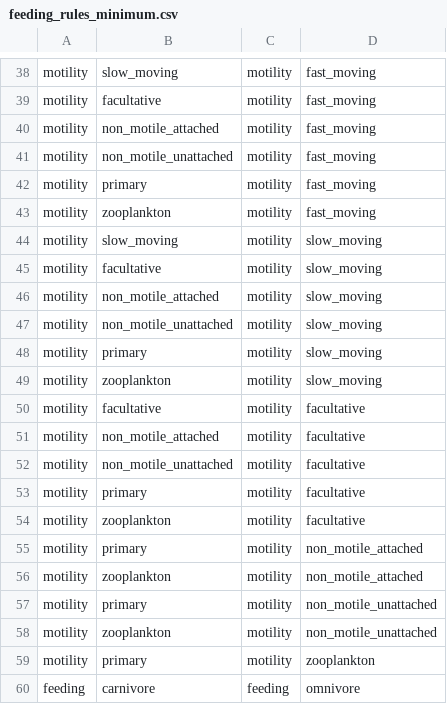
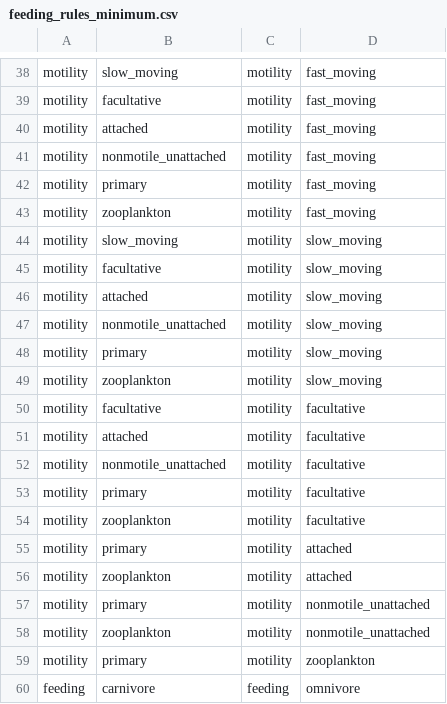
Before and after one commit to BecksLab/ms_pfim_configs, a CSV file: data/feeding_rules/feeding_rules_minimum.csv, drawn as a sheet; only a part is shown, gaps mark what is left out.

```diff
--- a/data/feeding_rules/feeding_rules_minimum.csv
+++ b/data/feeding_rules/feeding_rules_minimum.csv
@@ -39,4 +39,4 @@
 "motility","facultative","motility","fast_moving"
-"motility","non_motile_attached","motility","fast_moving"
-"motility","non_motile_unattached","motility","fast_moving"
+"motility","attached","motility","fast_moving"
+"motility","nonmotile_unattached","motility","fast_moving"
 "motility","primary","motility","fast_moving"
@@ -45,4 +45,4 @@
 "motility","facultative","motility","slow_moving"
-"motility","non_motile_attached","motility","slow_moving"
-"motility","non_motile_unattached","motility","slow_moving"
+"motility","attached","motility","slow_moving"
+"motility","nonmotile_unattached","motility","slow_moving"
 "motility","primary","motility","slow_moving"
@@ -50,10 +50,10 @@
 "motility","facultative","motility","facultative"
-"motility","non_motile_attached","motility","facultative"
-"motility","non_motile_unattached","motility","facultative"
+"motility","attached","motility","facultative"
+"motility","nonmotile_unattached","motility","facultative"
 "motility","primary","motility","facultative"
 "motility","zooplankton","motility","facultative"
-"motility","primary","motility","non_motile_attached"
-"motility","zooplankton","motility","non_motile_attached"
-"motility","primary","motility","non_motile_unattached"
-"motility","zooplankton","motility","non_motile_unattached"
+"motility","primary","motility","attached"
+"motility","zooplankton","motility","attached"
+"motility","primary","motility","nonmotile_unattached"
+"motility","zooplankton","motility","nonmotile_unattached"
 "motility","primary","motility","zooplankton"
```
Also changed, not shown: data/feeding_rules/feeding_rules_maximal.csv, 1 other file.
